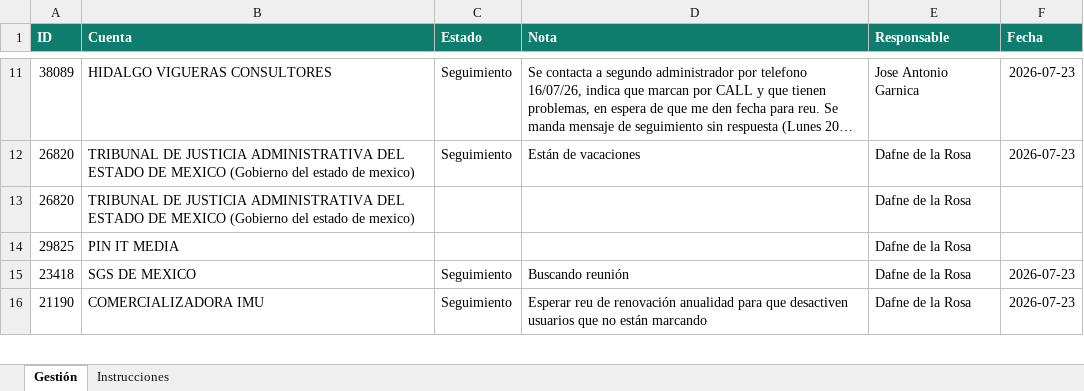
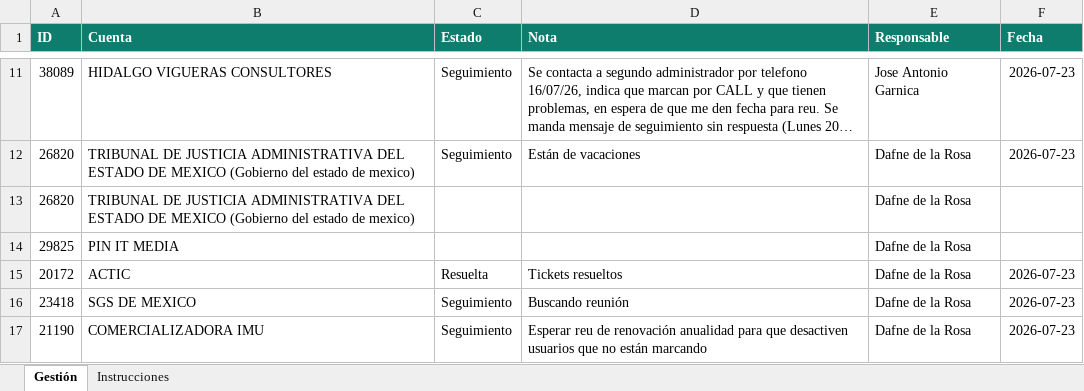
Before and after one commit to fdurancontreras4-ui/monitor-cartera-mx, an Excel workbook: gestion.xlsx, sheet Gestión, drawn as a sheet; only a part is shown, gaps mark what is left out; long unchanged cells end in …; values as stored, in another font and other column widths than the file's, no borders; the diff names each change by its address in the sheet, - before the commit and + after, or states it on an @@ line.

Commit message:
cambio pequeñito en archivos xlsx

```diff
--- a/gestion.xlsx (sheet Gestión)
+++ b/gestion.xlsx (sheet Gestión)
+row 15: 20172 | ACTIC | Resuelta | Tickets resueltos | Dafne de la Rosa | 2026-07-23
```
Also changed, not shown: cartera.xlsx.
